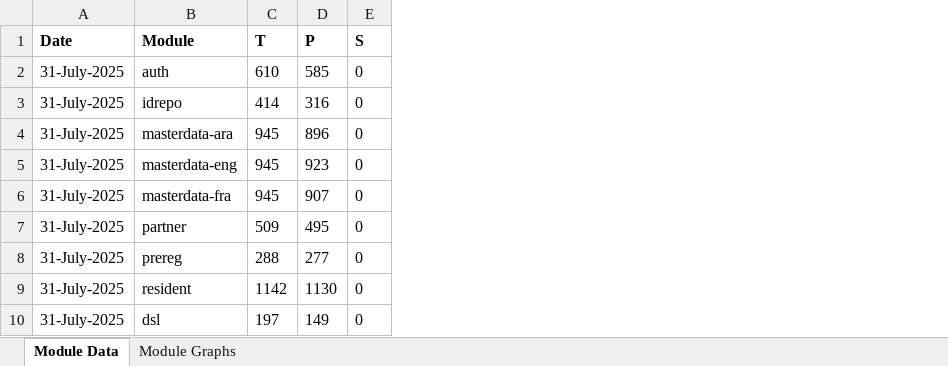
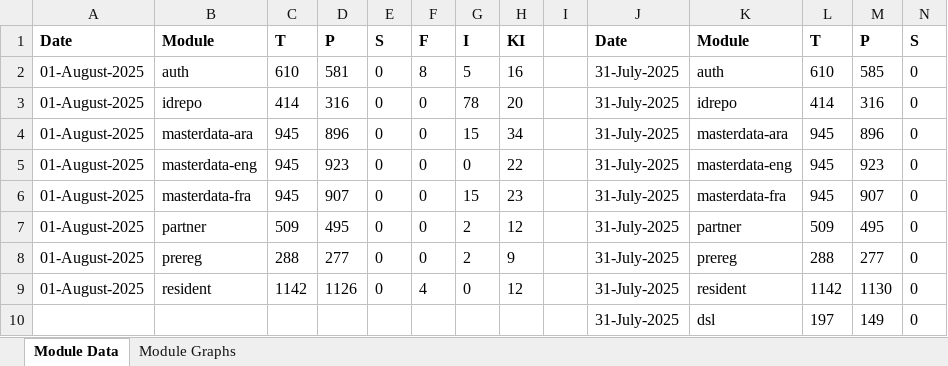
Before and after one commit to mosip/test-management, an Excel workbook: minio-report-tracker/xlxs/dev3.xlsx, sheet Module Data, drawn as a sheet; only a part is shown; values as stored, in another font and other column widths than the file's, no borders; the diff names each change by its address in the sheet, - before the commit and + after, or states it on an @@ line.

```diff
--- a/minio-report-tracker/xlxs/dev3.xlsx (sheet Module Data)
+++ b/minio-report-tracker/xlxs/dev3.xlsx (sheet Module Data)
+column A, rows 1-9: Date | 01-August-2025 | 01-August-2025 | 01-August-2025 | 01-August-2025 | 01-August-2025 | 01-August-2025 | 01-August-2025 | 01-August-2025
+column B, rows 1-9: Module | auth | idrepo | masterdata-ara | masterdata-eng | masterdata-fra | partner | prereg | resident
+column C, rows 1-9: T | 610 | 414 | 945 | 945 | 945 | 509 | 288 | 1142
+column D, rows 1-9: P | 581 | 316 | 896 | 923 | 907 | 495 | 277 | 1126
+column E, rows 1-9: S | 0 | 0 | 0 | 0 | 0 | 0 | 0 | 0
+column F, rows 1-9: F | 8 | 0 | 0 | 0 | 0 | 0 | 0 | 4
+column G, rows 1-9: I | 5 | 78 | 15 | 0 | 15 | 2 | 2 | 0
+column H, rows 1-9: KI | 16 | 20 | 34 | 22 | 23 | 12 | 9 | 12
+column I, empty
```
Also changed, not shown: charts or pictures, minio-report-tracker/xlxs/collab.xlsx, minio-report-tracker/xlxs/dev-int.xlsx, 13 other files.
